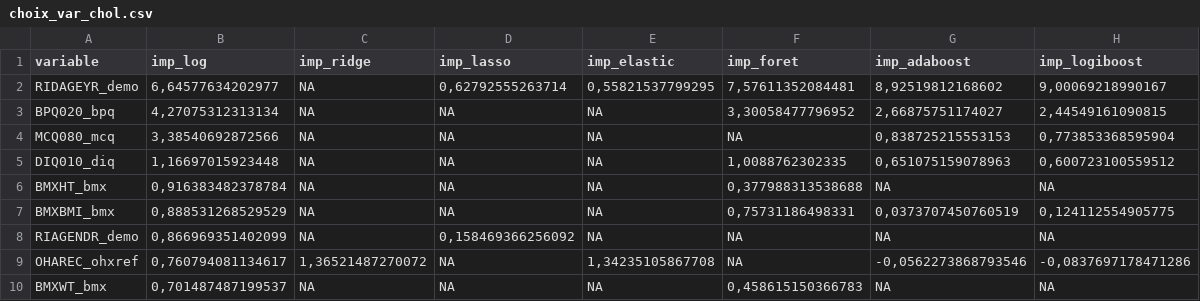
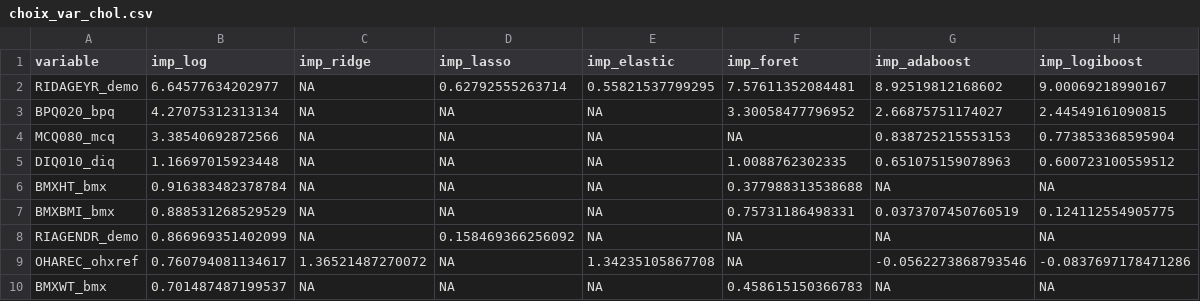
Before and after one commit to Ensae2018/nhanesShiny, a CSV file: data/choix_var_chol.csv, drawn as a sheet; only a part is shown; the diff covers the shown part only.

Commit message:
Input priodia + priochol + priohyp
Yfan format CSV specifique a reproduire pour choix_var_... (toutes les cellules sont entre "")

```diff
--- a/data/choix_var_chol.csv
+++ b/data/choix_var_chol.csv
@@ -2,9 +2,9 @@
-"RIDAGEYR_demo";6,64577634202977;NA;0,62792555263714;0,55821537799295;7,57611352084481;8,92519812168602;9,00069218990167
-"BPQ020_bpq";4,27075312313134;NA;NA;NA;3,30058477796952;2,66875751174027;2,44549161090815
-"MCQ080_mcq";3,38540692872566;NA;NA;NA;NA;0,838725215553153;0,773853368595904
-"DIQ010_diq";1,16697015923448;NA;NA;NA;1,0088762302335;0,651075159078963;0,600723100559512
-"BMXHT_bmx";0,916383482378784;NA;NA;NA;0,377988313538688;NA;NA
-"BMXBMI_bmx";0,888531268529529;NA;NA;NA;0,75731186498331;0,0373707450760519;0,124112554905775
-"RIAGENDR_demo";0,866969351402099;NA;0,158469366256092;NA;NA;NA;NA
-"OHAREC_ohxref";0,760794081134617;1,36521487270072;NA;1,34235105867708;NA;-0,0562273868793546;-0,0837697178471286
-"BMXWT_bmx";0,701487487199537;NA;NA;NA;0,458615150366783;NA;NA
+RIDAGEYR_demo;6.64577634202977;NA;0.62792555263714;0.55821537799295;7.57611352084481;8.92519812168602;9.00069218990167
+BPQ020_bpq;4.27075312313134;NA;NA;NA;3.30058477796952;2.66875751174027;2.44549161090815
+MCQ080_mcq;3.38540692872566;NA;NA;NA;NA;0.838725215553153;0.773853368595904
+DIQ010_diq;1.16697015923448;NA;NA;NA;1.0088762302335;0.651075159078963;0.600723100559512
+BMXHT_bmx;0.916383482378784;NA;NA;NA;0.377988313538688;NA;NA
+BMXBMI_bmx;0.888531268529529;NA;NA;NA;0.75731186498331;0.0373707450760519;0.124112554905775
+RIAGENDR_demo;0.866969351402099;NA;0.158469366256092;NA;NA;NA;NA
+OHAREC_ohxref;0.760794081134617;1.36521487270072;NA;1.34235105867708;NA;-0.0562273868793546;-0.0837697178471286
+BMXWT_bmx;0.701487487199537;NA;NA;NA;0.458615150366783;NA;NA
```
Also changed, not shown: 2 removed rows and 35 edited cells elsewhere in this file, 3 other files.
